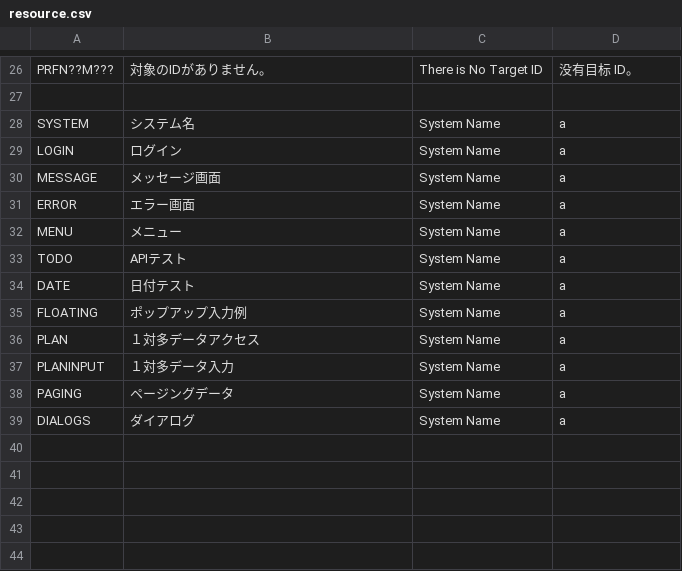
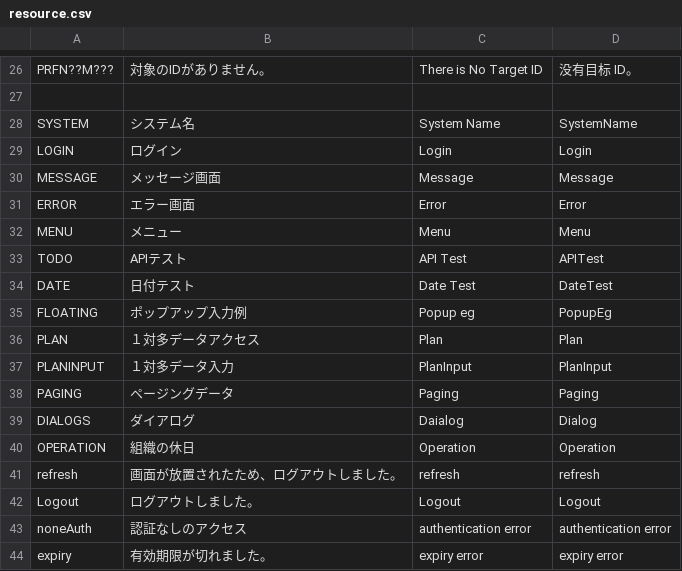
Before and after one commit to secondarykey/spring-react-demo, a CSV file: db/resource.csv, drawn as a sheet; only a part is shown, gaps mark what is left out.

Commit message:
feat: changed resource.csv

```diff
--- a/db/resource.csv
+++ b/db/resource.csv
@@ -27,13 +27,18 @@
 
-"SYSTEM","システム名","System Name","a"
-"LOGIN","ログイン","System Name","a"
-"MESSAGE","メッセージ画面","System Name","a"
-"ERROR","エラー画面","System Name","a"
-"MENU","メニュー","System Name","a"
-"TODO","APIテスト","System Name","a"
-"DATE","日付テスト","System Name","a"
-"FLOATING","ポップアップ入力例","System Name","a"
-"PLAN","１対多データアクセス","System Name","a"
-"PLANINPUT","１対多データ入力","System Name","a"
-"PAGING","ページングデータ","System Name","a"
-"DIALOGS","ダイアログ","System Name","a"
+"SYSTEM","システム名","System Name","SystemName"
+"LOGIN","ログイン","Login","Login"
+"MESSAGE","メッセージ画面","Message","Message"
+"ERROR","エラー画面","Error","Error"
+"MENU","メニュー","Menu","Menu"
+"TODO","APIテスト","API Test","APITest"
+"DATE","日付テスト","Date Test","DateTest"
+"FLOATING","ポップアップ入力例","Popup eg","PopupEg"
+"PLAN","１対多データアクセス","Plan","Plan"
+"PLANINPUT","１対多データ入力","PlanInput","PlanInput"
+"PAGING","ページングデータ","Paging","Paging"
+"DIALOGS","ダイアログ","Daialog","Dialog"
+"OPERATION","組織の休日","Operation","Operation"
+"refresh","画面が放置されたため、ログアウトしました。","refresh","refresh"
+"Logout","ログアウトしました。","Logout","Logout"
+"noneAuth","認証なしのアクセス","authentication error","authentication error"
+"expiry","有効期限が切れました。","expiry error","expiry error"
```
Also changed, not shown: 6 other files.
